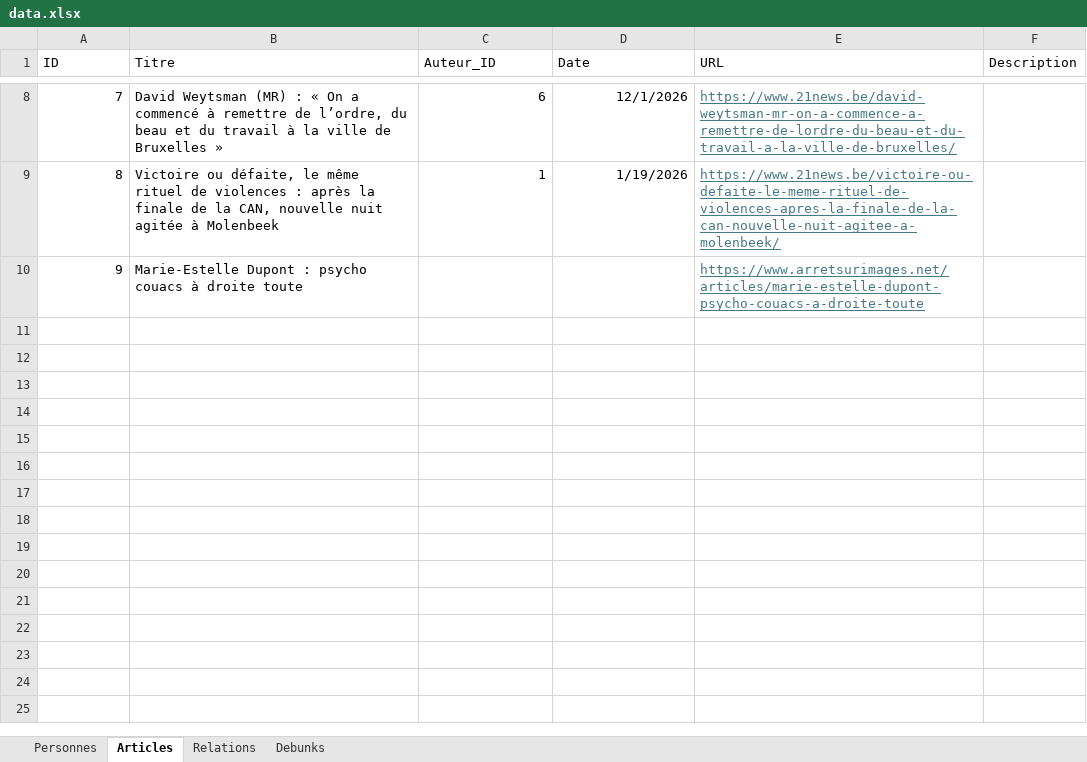
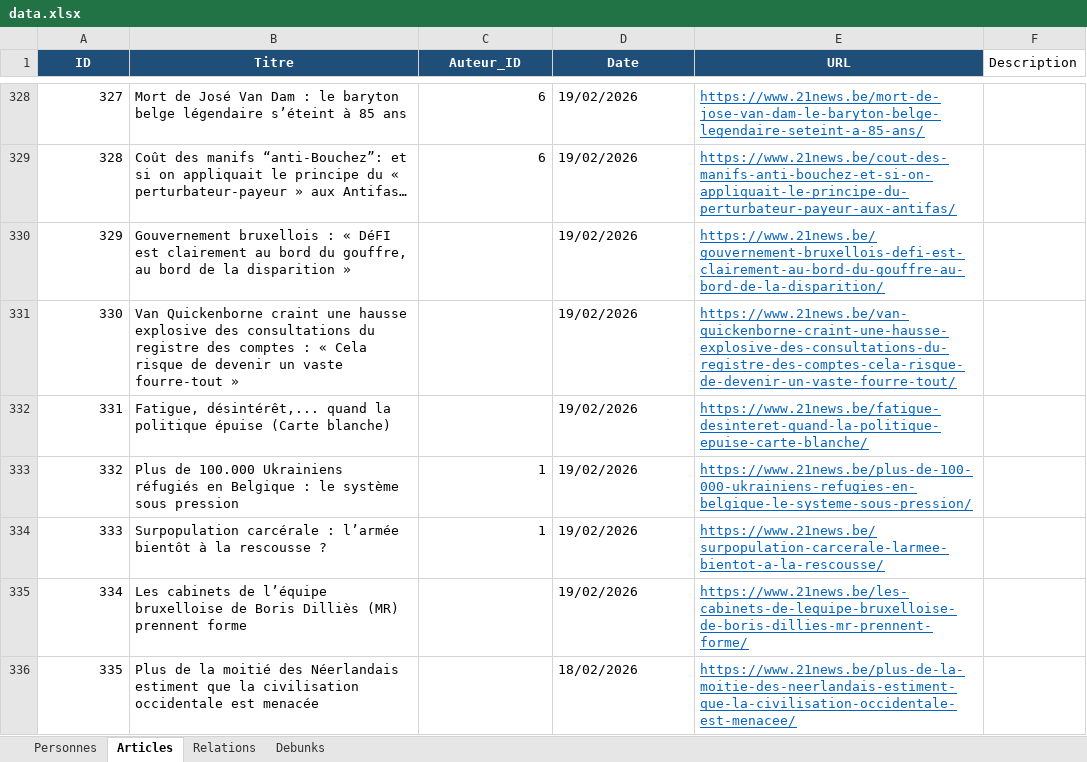
Before and after one commit to BetteraveStardust/recette-de-spaghetti, an Excel workbook: data.xlsx, sheet Articles, drawn as a sheet; only a part is shown, gaps mark what is left out; values as stored, in another font and other column widths than the file's, no borders; removed rows and columns are numbered as before the commit, all else as after; the diff covers the shown part only; the diff names each change by its address in the sheet, - before the commit and + after, or states it on an @@ line.

Commit message:
Add files via upload

```diff
--- a/data.xlsx (sheet Articles)
+++ b/data.xlsx (sheet Articles)
@@ A1:E1 fill: none → #1F4E79, bold: off → on, text colour: black → #FFFFFF, alignment: left → center @@
@@ column A (ID) renumbered between rows 40 and 334 @@
-B328 (Titre): David Weytsman (MR) : « On a commencé à remettre de l’ordre, du beau et du travail à la ville de Bruxelles »
+B328 (Titre): Mort de José Van Dam : le baryton belge légendaire s’éteint à 85 ans
-D328 (Date): 12/1/2026
+D328 (Date): 19/02/2026
-E328 (URL): https://www.21news.be/david-weytsman-mr-on-a-commence-a-remettre-de-lordre-du-beau-et-du-travail-a-la-ville-de-bruxelles/
+E328 (URL): https://www.21news.be/mort-de-jose-van-dam-le-baryton-belge-legendaire-seteint-a-85-ans/
-E328 text colour: #467886
+E328 text colour: #0563C1
+row 329: 328 | Coût des manifs “anti-Bouchez”: et si on appliquait le principe du « perturbateur-payeur » aux Antifas… | 6 | 19/02/2026 | https://www.21news.be/cout-des-manifs-anti-bouchez-et-si-on-appliquait-le-principe-du-perturbateur-payeur-aux-antifas/
+row 330: 329 | Gouvernement bruxellois : « DéFI est clairement au bord du gouffre, au bord de la disparition » |  | 19/02/2026 | https://www.21news.be/gouvernement-bruxellois-defi-est-clairement-au-bord-du-gouffre-au-bord-de-la-disparition/
+row 331: 330 | Van Quickenborne craint une hausse explosive des consultations du registre des comptes : « Cela risque de devenir un vaste fourre-tout » |  | 19/02/2026 | https://www.21news.be/van-quickenborne-craint-une-hausse-explosive-des-consultations-du-registre-des-comptes-cela-risque-de-devenir-un-vaste-fourre-tout/
+row 332: 331 | Fatigue, désintérêt,... quand la politique épuise (Carte blanche) |  | 19/02/2026 | https://www.21news.be/fatigue-desinteret-quand-la-politique-epuise-carte-blanche/
+row 333: 332 | Plus de 100.000 Ukrainiens réfugiés en Belgique : le système sous pression | 1 | 19/02/2026 | https://www.21news.be/plus-de-100-000-ukrainiens-refugies-en-belgique-le-systeme-sous-pression/
-B334 (Titre): Victoire ou défaite, le même rituel de violences : après la finale de la CAN, nouvelle nuit agitée à Molenbeek
+B334 (Titre): Surpopulation carcérale : l’armée bientôt à la rescousse ?
-D334 (Date): 1/19/2026
+D334 (Date): 19/02/2026
-E334 (URL): https://www.21news.be/victoire-ou-defaite-le-meme-rituel-de-violences-apres-la-finale-de-la-can-nouvelle-nuit-agitee-a-molenbeek/
+E334 (URL): https://www.21news.be/surpopulation-carcerale-larmee-bientot-a-la-rescousse/
-E334 text colour: #467886
+E334 text colour: #0563C1
-row 10: 9 | Marie-Estelle Dupont : psycho couacs à droite toute |  |  | https://www.arretsurimages.net/articles/marie-estelle-dupont-psycho-couacs-a-droite-toute
+row 335: 334 | Les cabinets de l’équipe bruxelloise de Boris Dilliès (MR) prennent forme |  | 19/02/2026 | https://www.21news.be/les-cabinets-de-lequipe-bruxelloise-de-boris-dillies-mr-prennent-forme/
+row 336: 335 | Plus de la moitié des Néerlandais estiment que la civilisation occidentale est menacée |  | 18/02/2026 | https://www.21news.be/plus-de-la-moitie-des-neerlandais-estiment-que-la-civilisation-occidentale-est-menacee/
```
Also changed, not shown: 376 added rows, 3 removed rows, 7 edited cells and cell formats elsewhere in this sheet, sheet Personnes.
